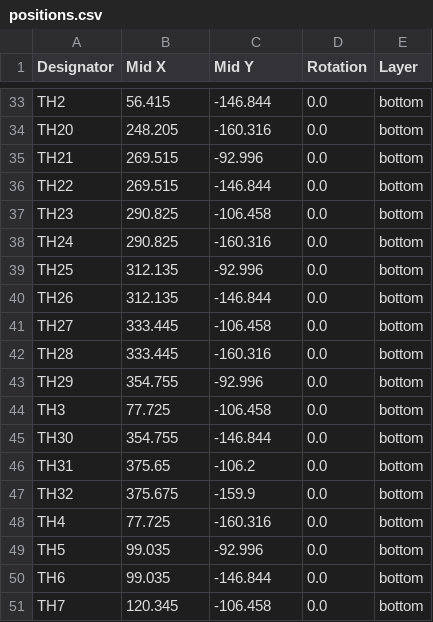
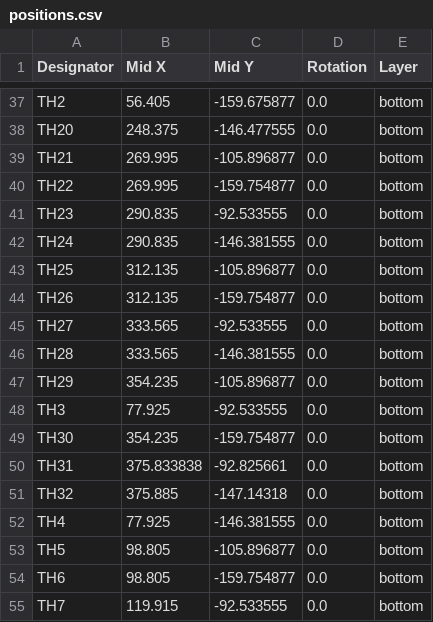
Before and after one commit to olin-electric-motorsports/oem-monorepo, a CSV file: vehicle/mkviii/hardware/hv/power_thermistor/production/positions.csv, drawn as a sheet; only a part is shown, gaps mark what is left out; addresses are those after the commit; the diff covers the shown part only; the diff names each change by its address in the sheet, - before the commit and + after, or states it on an @@ line.

```diff
--- a/vehicle/mkviii/hardware/hv/power_thermistor/production/positions.csv
+++ b/vehicle/mkviii/hardware/hv/power_thermistor/production/positions.csv
-B37 (Mid X): 56.415
+B37 (Mid X): 56.405
-C37 (Mid Y): -146.844
+C37 (Mid Y): -159.675877
-B38 (Mid X): 248.205
+B38 (Mid X): 248.375
-C38 (Mid Y): -160.316
+C38 (Mid Y): -146.477555
-B39:B40 (Mid X): 269.515
+B39:B40 (Mid X): 269.995
-C39 (Mid Y): -92.996
+C39 (Mid Y): -105.896877
-C40 (Mid Y): -146.844
+C40 (Mid Y): -159.754877
-B41:B42 (Mid X): 290.825
+B41:B42 (Mid X): 290.835
-C41 (Mid Y): -106.458
+C41 (Mid Y): -92.533555
-C42 (Mid Y): -160.316
+C42 (Mid Y): -146.381555
-C43 (Mid Y): -92.996
+C43 (Mid Y): -105.896877
-C44 (Mid Y): -146.844
+C44 (Mid Y): -159.754877
-B45:B46 (Mid X): 333.445
+B45:B46 (Mid X): 333.565
-C45 (Mid Y): -106.458
+C45 (Mid Y): -92.533555
-C46 (Mid Y): -160.316
+C46 (Mid Y): -146.381555
-B47 (Mid X): 354.755
+B47 (Mid X): 354.235
-C47 (Mid Y): -92.996
+C47 (Mid Y): -105.896877
-B48 (Mid X): 77.725
+B48 (Mid X): 77.925
-C48 (Mid Y): -106.458
+C48 (Mid Y): -92.533555
-B49 (Mid X): 354.755
+B49 (Mid X): 354.235
-C49 (Mid Y): -146.844
+C49 (Mid Y): -159.754877
-B50 (Mid X): 375.65
+B50 (Mid X): 375.833838
-C50 (Mid Y): -106.2
+C50 (Mid Y): -92.825661
-B51 (Mid X): 375.675
+B51 (Mid X): 375.885
-C51 (Mid Y): -159.9
+C51 (Mid Y): -147.14318
-B52 (Mid X): 77.725
+B52 (Mid X): 77.925
-C52 (Mid Y): -160.316
+C52 (Mid Y): -146.381555
-B53:B54 (Mid X): 99.035
+B53:B54 (Mid X): 98.805
-C53 (Mid Y): -92.996
+C53 (Mid Y): -105.896877
-C54 (Mid Y): -146.844
+C54 (Mid Y): -159.754877
-B55 (Mid X): 120.345
+B55 (Mid X): 119.915
-C55 (Mid Y): -106.458
+C55 (Mid Y): -92.533555
```
Also changed, not shown: 7 added rows, 2 removed rows and 30 edited cells elsewhere in this file, vehicle/mkviii/hardware/hv/power_thermistor/production/bom.csv, vehicle/mkviii/hardware/hv/power_thermistor/production/designators.csv, 15 other files.
